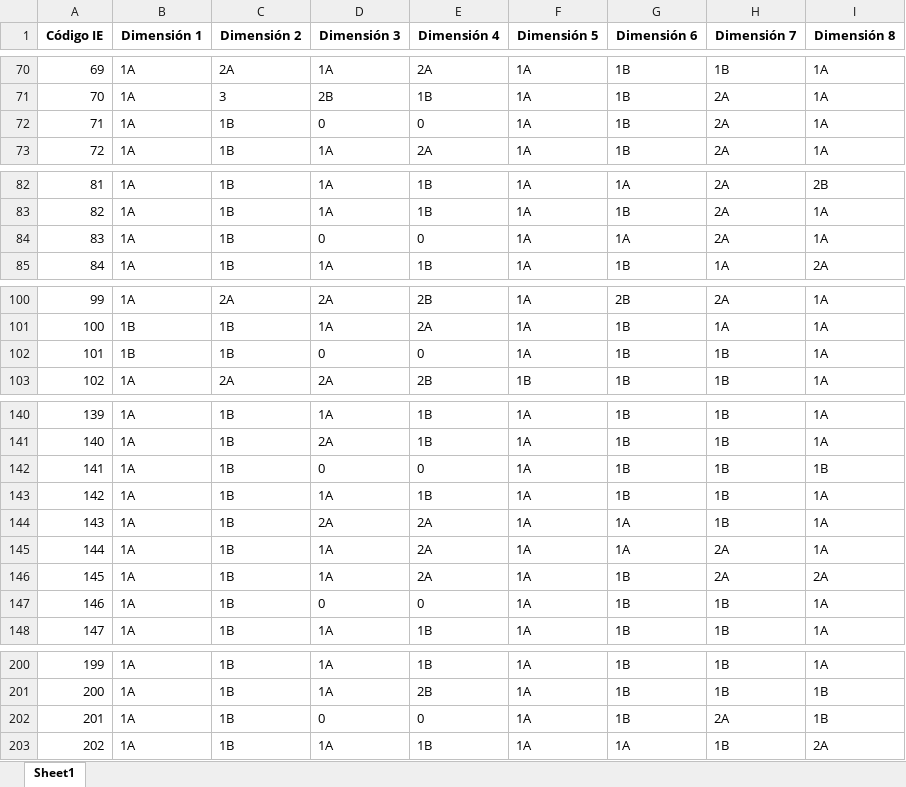
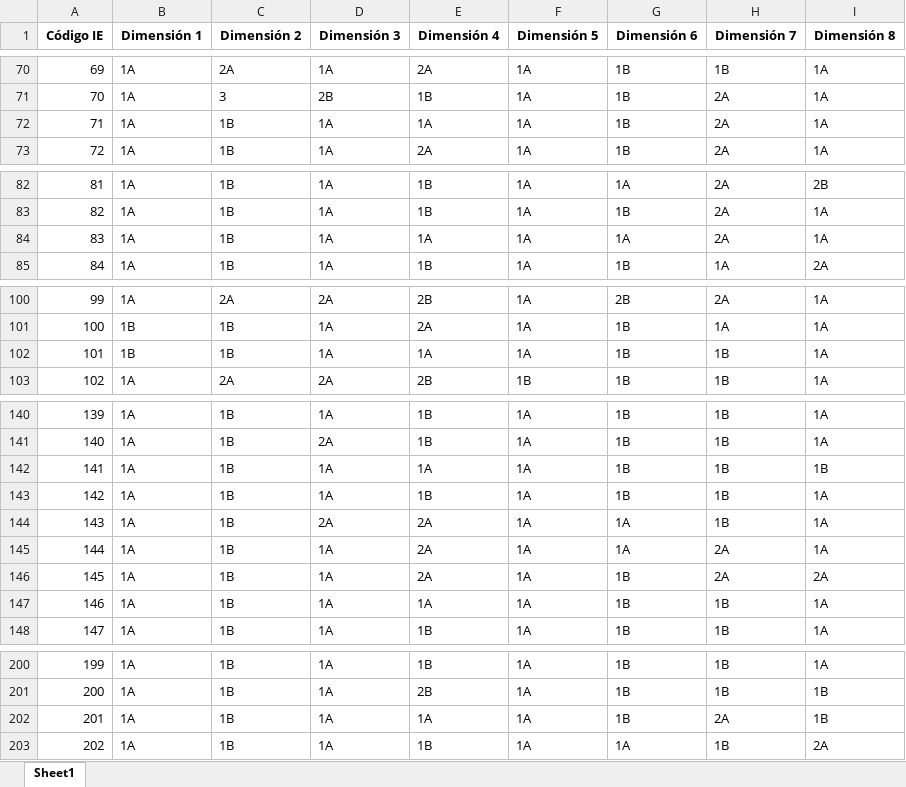
Before and after one commit to Grupo-Informatica-Educativa/CFK2022, an Excel workbook: data/Marco acumulativo.xlsx, sheet Sheet1, drawn as a sheet; only a part is shown, gaps mark what is left out; values as stored, in another font and other column widths than the file's, no borders; the diff covers the shown part only; the diff names each change by its address in the sheet, - before the commit and + after, or states it on an @@ line.

Commit message:
reemplazar 0 en el marco por 1a

```diff
--- a/data/Marco acumulativo.xlsx (sheet Sheet1)
+++ b/data/Marco acumulativo.xlsx (sheet Sheet1)
-D72 (Dimensión 3): 0
+D72 (Dimensión 3): 1A
-E72 (Dimensión 4): 0
+E72 (Dimensión 4): 1A
-D84 (Dimensión 3): 0
+D84 (Dimensión 3): 1A
-E84 (Dimensión 4): 0
+E84 (Dimensión 4): 1A
-D102 (Dimensión 3): 0
+D102 (Dimensión 3): 1A
-E102 (Dimensión 4): 0
+E102 (Dimensión 4): 1A
-D142 (Dimensión 3): 0
+D142 (Dimensión 3): 1A
-E142 (Dimensión 4): 0
+E142 (Dimensión 4): 1A
-D147 (Dimensión 3): 0
+D147 (Dimensión 3): 1A
-E147 (Dimensión 4): 0
+E147 (Dimensión 4): 1A
-D202 (Dimensión 3): 0
+D202 (Dimensión 3): 1A
-E202 (Dimensión 4): 0
+E202 (Dimensión 4): 1A
```
Also changed, not shown: 2 edited cells elsewhere in this sheet.
